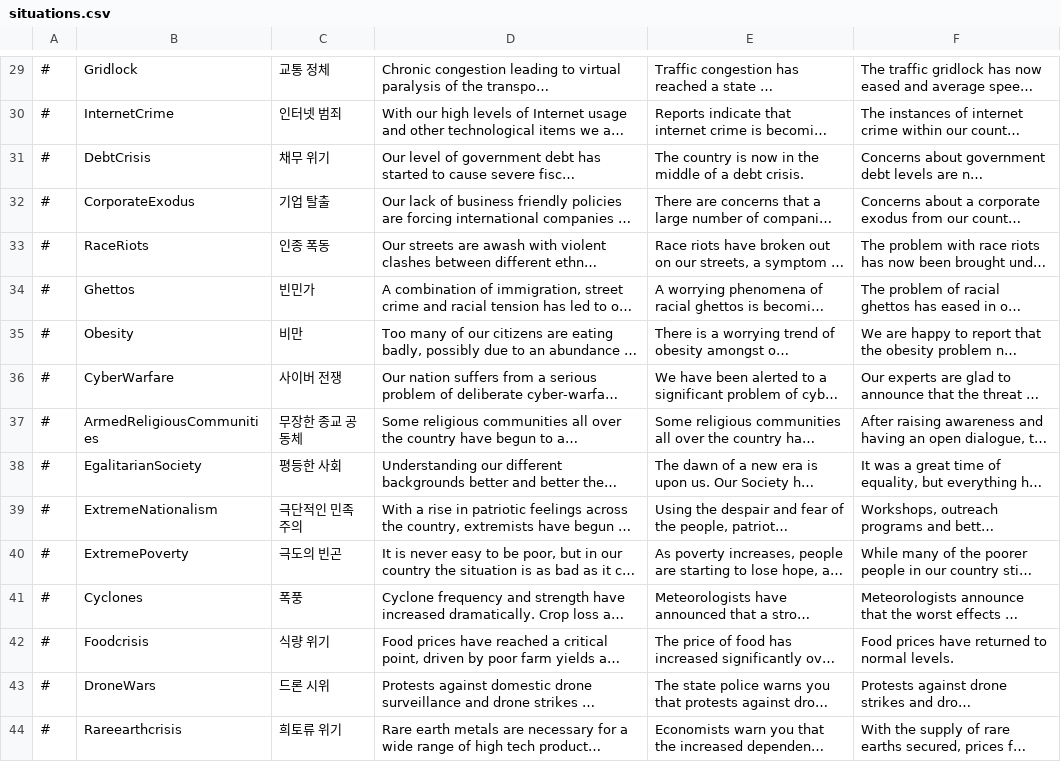
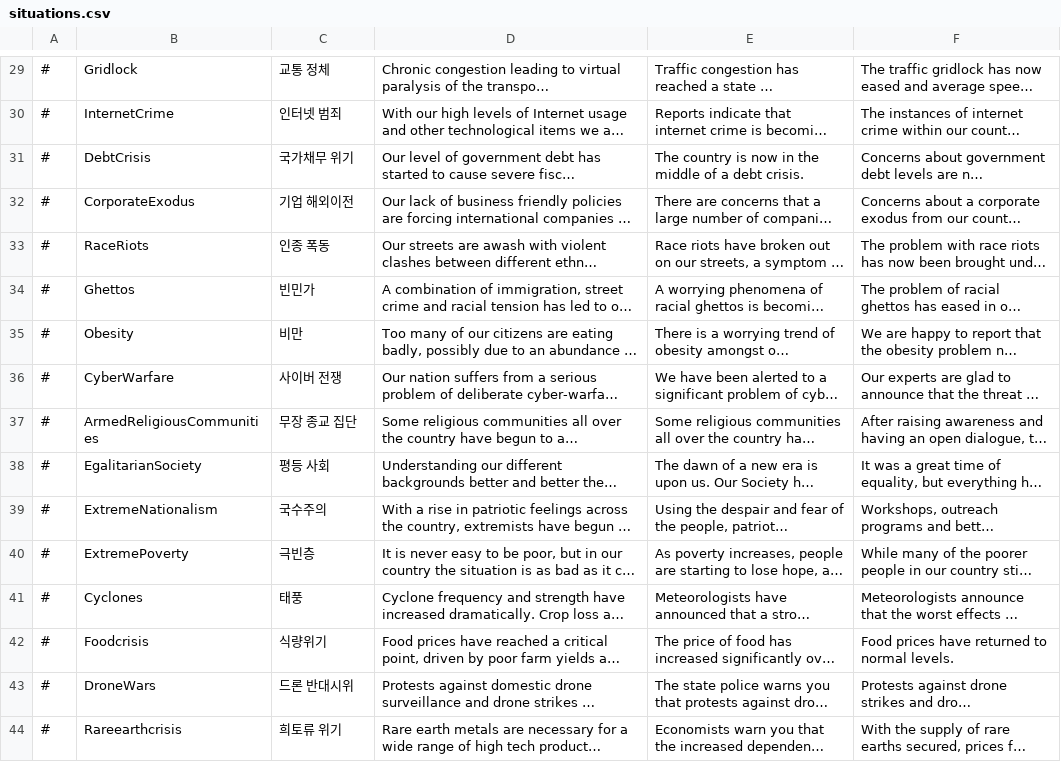
Before and after one commit to whiteforce4/Democracy4KoreanTranslation, a CSV file: Korean/situations.csv, drawn as a sheet; only a part is shown, gaps mark what is left out; long unchanged cells end in …; the diff covers the shown part only; the diff names each change by its address in the sheet, - before the commit and + after, or states it on an @@ line.

Commit message:
Update situations.csv
1. Skills Shortage는 잘 교육받은 인력이 없다는 의미이므로 기술부족 대신 기술인력부족
2. Uncompetitive Economy 경제경쟁력으로 할까 하다가 '경' 두 번 들어가는거 마음에 안들어서 산업경쟁력으로 썼으니 경제경쟁력 약화로 써도 좋음
3. 폭력 자경단, 유류세 시위, 기업 해외이전 등은 약간 멋대로 의역한 감도 있음 다시 고쳐도 괜찮을듯
4. Ghettos는 좀 더 인종문제를 부각할 수 있는 단어를 쓰면 좋을 것 같은데 떠오르지 않아서 빈민가로 그대로 둠
5. Extreme Nationalism 국수주의로 했는데 다시 극단민족주의로 옮겨야하나 싶기도 함
6. Extreme Poverty 극빈보다는 극빈층이 나아서 극빈층 사용
7. 부동산 거품 / 부동산 버블 / 부동산 폭등 3자택1
8. 다국적기업 탈세 바꿀까 했는데 대충 맥락상 써도 좋을듯
9. Gig Economy를 비정규직 경제라고 했는데 이거는 보통 근로계약 자체가 존재하지 않거나 영국의 경우에는 0시간계약(zero hour contract)을 통해 묶인 노동자로 굴러가는 경제를 의미하기 때문에 좀 더 극단적인 명칭이 필요해 초단기근로 경제로 변경했음
10. 푸드뱅크는 보통 번역을 안해서 변경
11. 긴급명령권을 비상조치권/비상대권으로 고칠까 생각해봤는데 한국에서는 긴급명령이 익숙할테니 그대로 둬도 좋을 것 같음
12. 여기서도 성기절제 대신 할례 썼음
13. Polarization이 그냥 양극화라 쓰면 사회문제처럼 느껴질 것 같아서 정치세력간 극단적인 갈등을 나타낼 수 있도록 정치양극화로 변경
14. 캐나다 북서항로는 쇄빙선과 요즘의 지구온난화로 인해 활성화된 해상무역항로
15. 북핵위기는 대충 맥락상 북핵언급 있기도 하고 요즘 북한위협 이야기 할 때 핵위협 안 꺼낼수가 없으니 변경

```diff
--- a/Korean/situations.csv
+++ b/Korean/situations.csv
-C31: 채무 위기
+C31: 국가채무 위기
-C32: 기업 탈출
+C32: 기업 해외이전
-C37: 무장한 종교 공동체
+C37: 무장 종교 집단
-C38: 평등한 사회
+C38: 평등 사회
-C39: 극단적인 민족주의
+C39: 국수주의
-C40: 극도의 빈곤
+C40: 극빈층
-C41: 폭풍
+C41: 태풍
-C42: 식량 위기
+C42: 식량위기
-C43: 드론 시위
+C43: 드론 반대시위
```
Also changed, not shown: 25 edited cells elsewhere in this file.
